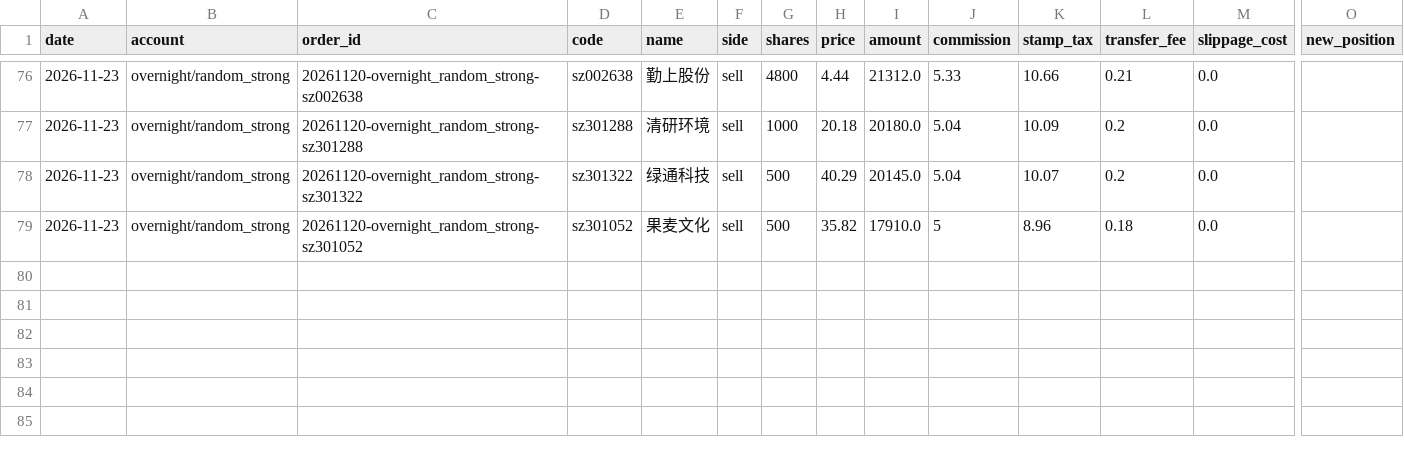
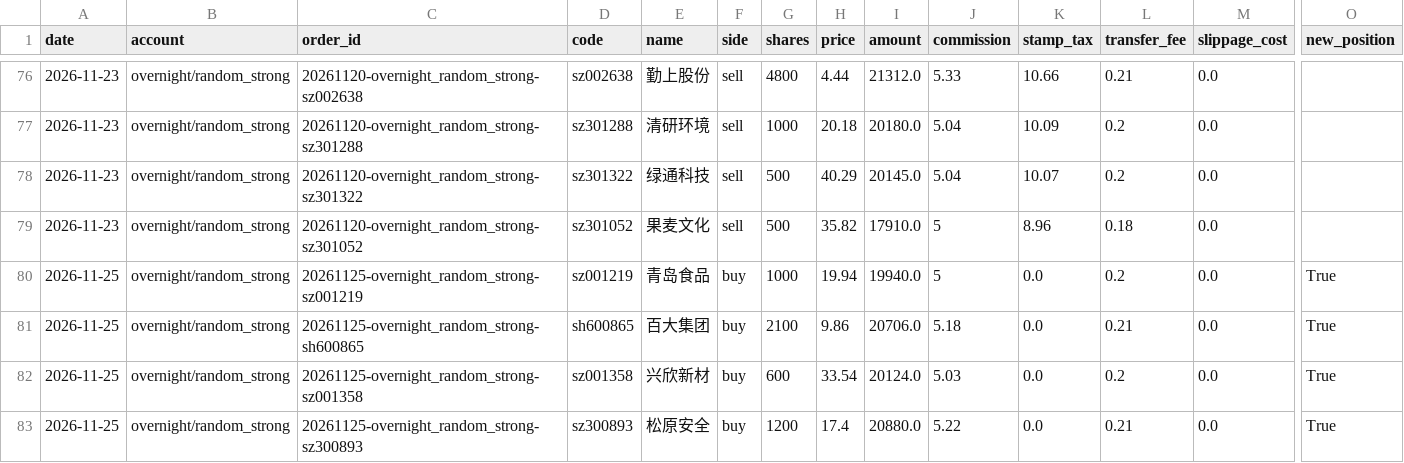
Before and after one commit to ice-tong/a-stock-investment, a CSV file: accounts/overnight/random_strong/trades.csv, drawn as a sheet; only a part is shown, gaps mark what is left out; rows hold the shown columns only; the diff names each change by its address in the sheet, - before the commit and + after, or states it on an @@ line.

```diff
--- a/accounts/overnight/random_strong/trades.csv
+++ b/accounts/overnight/random_strong/trades.csv
+row 80: 2026-11-25 | overnight/random_strong | 20261125-overnight_random_strong-sz001219 | sz001219 | 青岛食品 | buy | 1000 | 19.94 | 19940.0 | 5 | 0.0 | 0.2 | 0.0 | True
+row 81: 2026-11-25 | overnight/random_strong | 20261125-overnight_random_strong-sh600865 | sh600865 | 百大集团 | buy | 2100 | 9.86 | 20706.0 | 5.18 | 0.0 | 0.21 | 0.0 | True
+row 82: 2026-11-25 | overnight/random_strong | 20261125-overnight_random_strong-sz001358 | sz001358 | 兴欣新材 | buy | 600 | 33.54 | 20124.0 | 5.03 | 0.0 | 0.2 | 0.0 | True
+row 83: 2026-11-25 | overnight/random_strong | 20261125-overnight_random_strong-sz300893 | sz300893 | 松原安全 | buy | 1200 | 17.4 | 20880.0 | 5.22 | 0.0 | 0.21 | 0.0 | True
```
Also changed, not shown: accounts/overnight/quant/nav.csv, accounts/overnight/quant/trades.csv, 9 other files.
